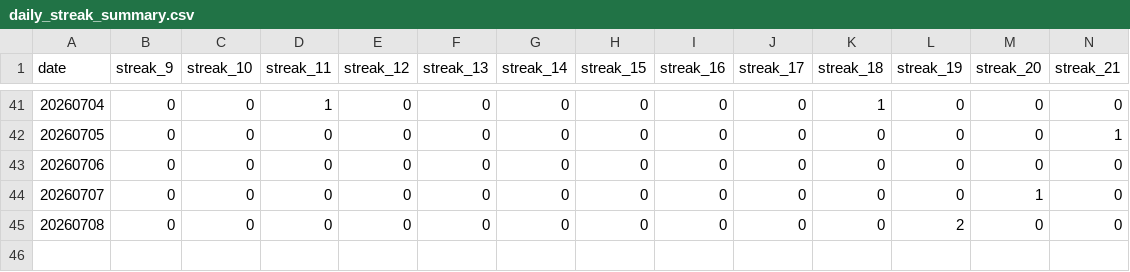
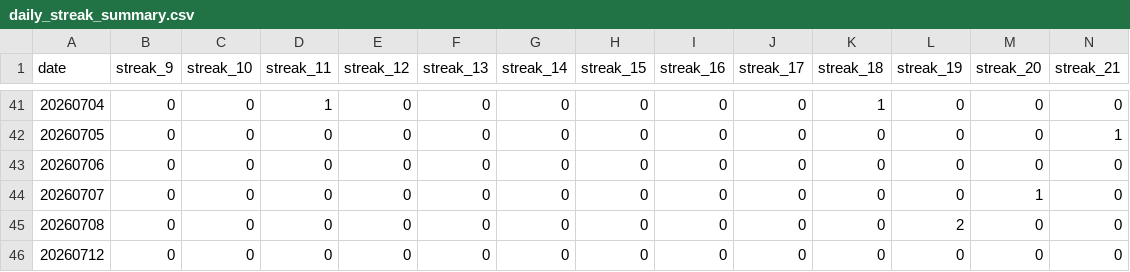
Before and after one commit to dgonzalez13/esports-tracker-full, a CSV file: eadriatic/output/daily_streak_summary.csv, drawn as a sheet; only a part is shown, gaps mark what is left out; rows hold the shown columns only; the diff names each change by its address in the sheet, - before the commit and + after, or states it on an @@ line.

Commit message:
Repair Eadriatic 12072026

```diff
--- a/eadriatic/output/daily_streak_summary.csv
+++ b/eadriatic/output/daily_streak_summary.csv
+row 46: 20260712 | 0 | 0 | 0 | 0 | 0 | 0 | 0 | 0 | 0 | 0 | 0 | 0 | 0
```
Also changed, not shown: eadriatic/output/daily_streaks.csv, eadriatic/output/draw_records_highest.csv, 7 other files.
